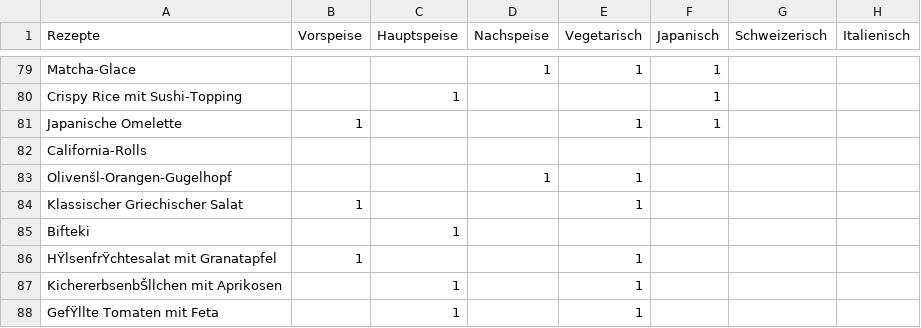
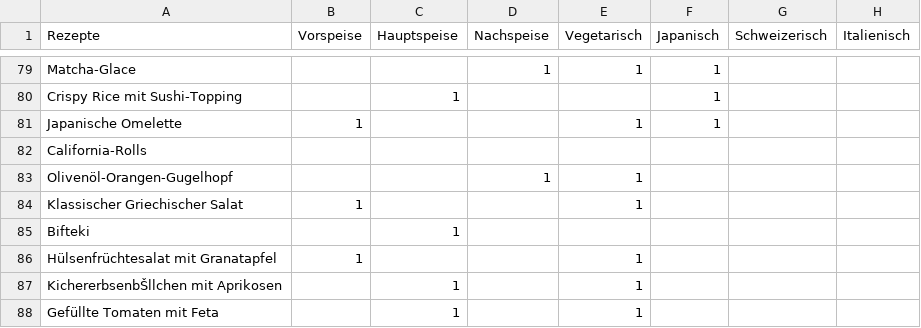
Before and after one commit to schmim82/FlavorSavor, a CSV file: Rezepte_dataframe.CSV, drawn as a sheet; only a part is shown, gaps mark what is left out; the diff names each change by its address in the sheet, - before the commit and + after, or states it on an @@ line.

Commit message:
Update Rezepte_dataframe.CSV

```diff
--- a/Rezepte_dataframe.CSV
+++ b/Rezepte_dataframe.CSV
-A83 (Rezepte): Olivenšl-Orangen-Gugelhopf
+A83 (Rezepte): Olivenöl-Orangen-Gugelhopf
-A86 (Rezepte): HŸlsenfrŸchtesalat mit Granatapfel
+A86 (Rezepte): Hülsenfrüchtesalat mit Granatapfel
-A88 (Rezepte): GefŸllte Tomaten mit Feta
+A88 (Rezepte): Gefüllte Tomaten mit Feta
```
